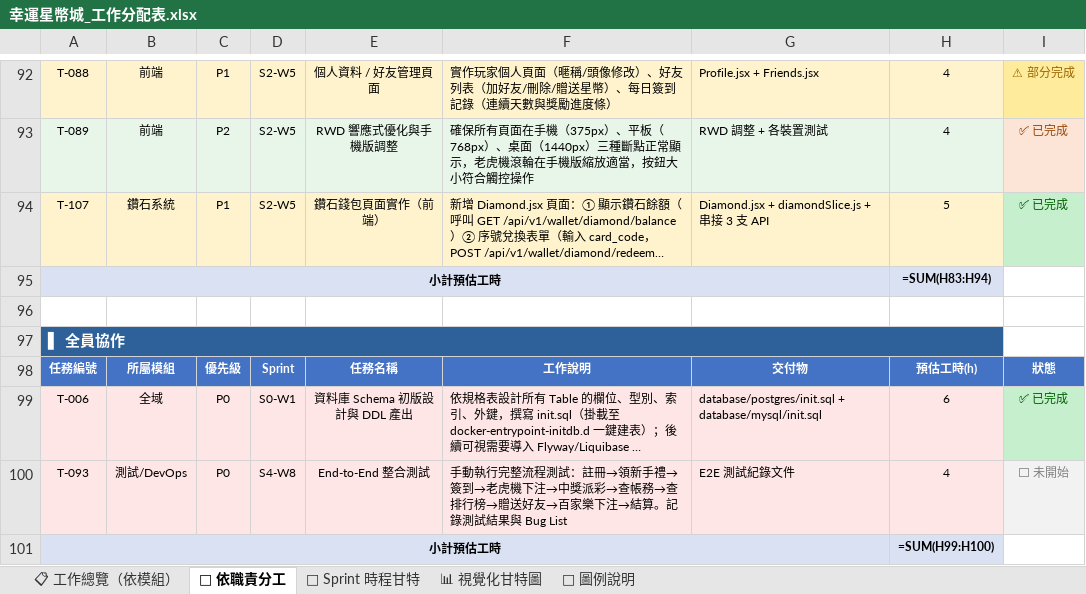
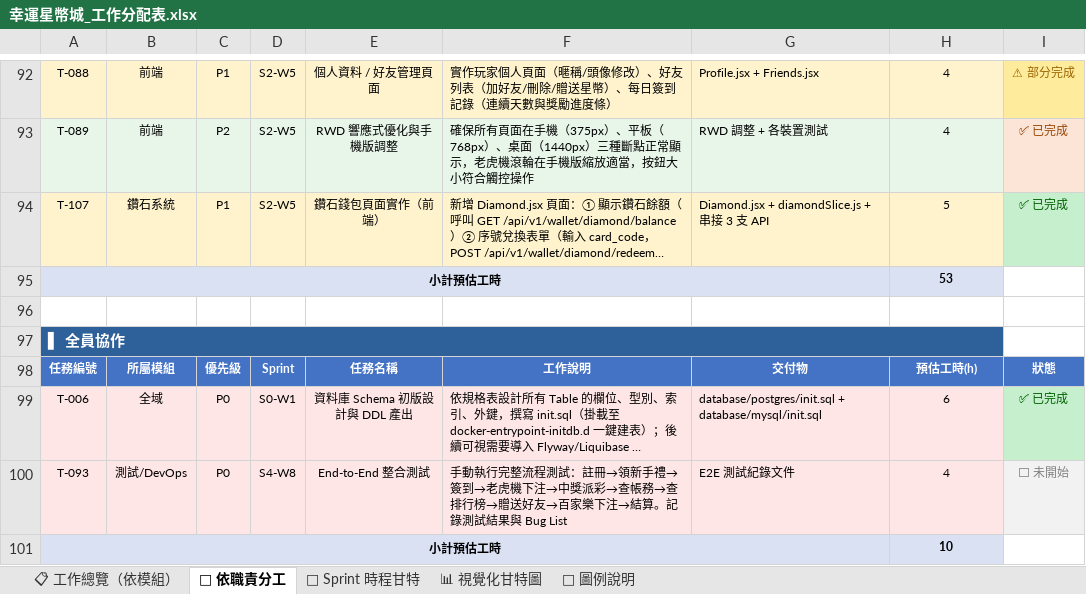
Before and after one commit to opitt2029/Lucky_Star_Casino, an Excel workbook: docs/幸運星幣城_工作分配表.xlsx, sheet 👤 依職責分工, drawn as a sheet; only a part is shown, gaps mark what is left out; long unchanged cells end in …; values as stored, in another font and other column widths than the file's, no borders; formulas without a stored value are shown as written; the diff covers the shown part only; the diff names each change by its address in the sheet, - before the commit and + after, or states it on an @@ line.

```diff
--- a/docs/幸運星幣城_工作分配表.xlsx (sheet 👤 依職責分工)
+++ b/docs/幸運星幣城_工作分配表.xlsx (sheet 👤 依職責分工)
-H95: =SUM(H83:H94)
+H95: 53
-H101: =SUM(H99:H100)
+H101: 10
```
Also changed, not shown: 4 edited cells and cell formats elsewhere in this sheet, sheet 📊 視覺化甘特圖, sheet 📅 Sprint 時程甘特, 1 other file.
